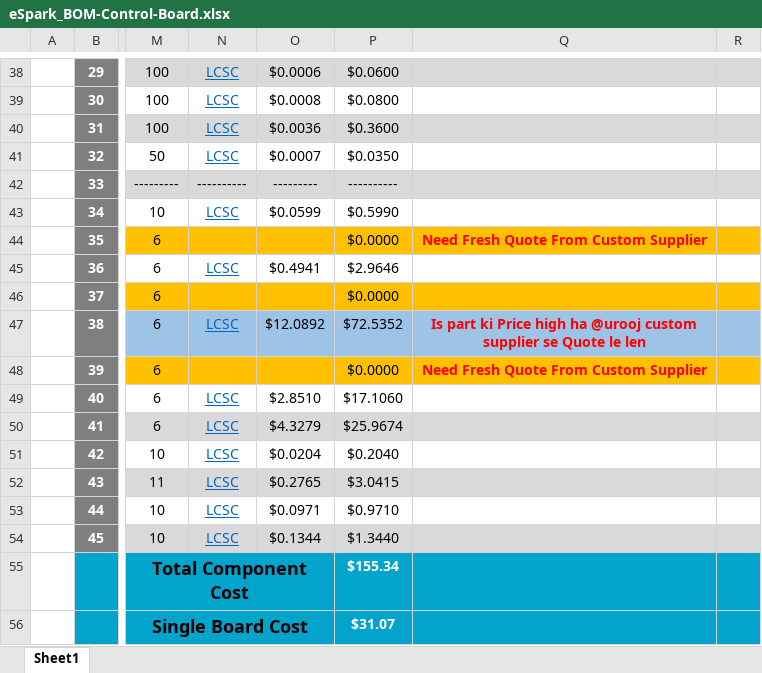
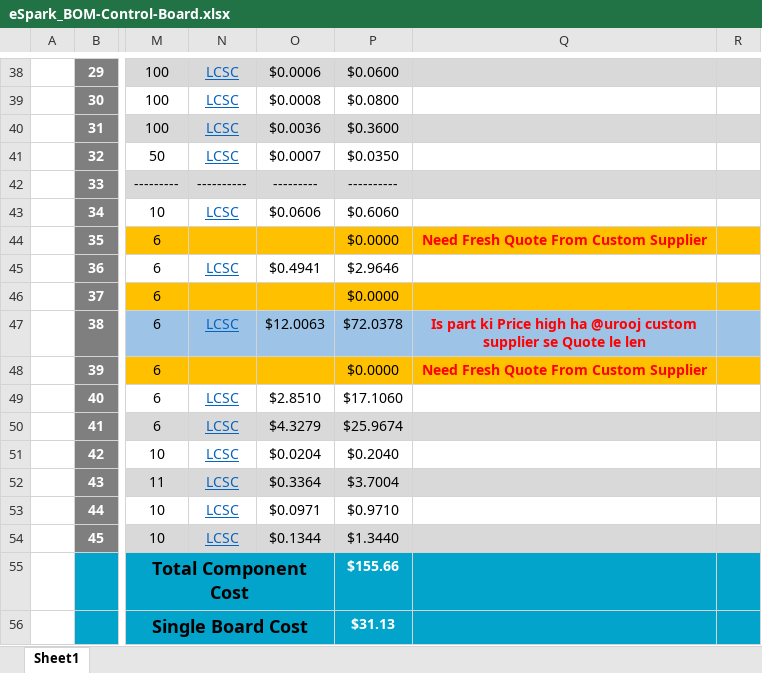
Before and after one commit to eSpark-Backup/manar-harake-s-e-m-g-device, an Excel workbook: Deliverables/BOM/Control-Board/eSpark_BOM-Control-Board.xlsx, sheet Sheet1, drawn as a sheet; only a part is shown, gaps mark what is left out; values as stored, in another font and other column widths than the file's, no borders; charts and pictures not drawn; the diff covers the shown part only; the diff names each change by its address in the sheet, - before the commit and + after, or states it on an @@ line.

```diff
--- a/Deliverables/BOM/Control-Board/eSpark_BOM-Control-Board.xlsx (sheet Sheet1)
+++ b/Deliverables/BOM/Control-Board/eSpark_BOM-Control-Board.xlsx (sheet Sheet1)
-O43: $0.0599
+O43: $0.0606
-P43: $0.5990
+P43: $0.6060
-O47: $12.0892
+O47: $12.0063
-P47: $72.5352
+P47: $72.0378
-O52: $0.2765
+O52: $0.3364
-P52: $3.0415
+P52: $3.7004
-P55: $155.34
+P55: $155.66
-P56: $31.07
+P56: $31.13
```
Also changed, not shown: 18 edited cells elsewhere in this sheet, Deliverables/BOM/Control-Board/Control_BOM-Control-Board.xlsx, Deliverables/BOM/Control-Board/PCBWay_BOM-Control-Board.xlsx, 4 other files.
